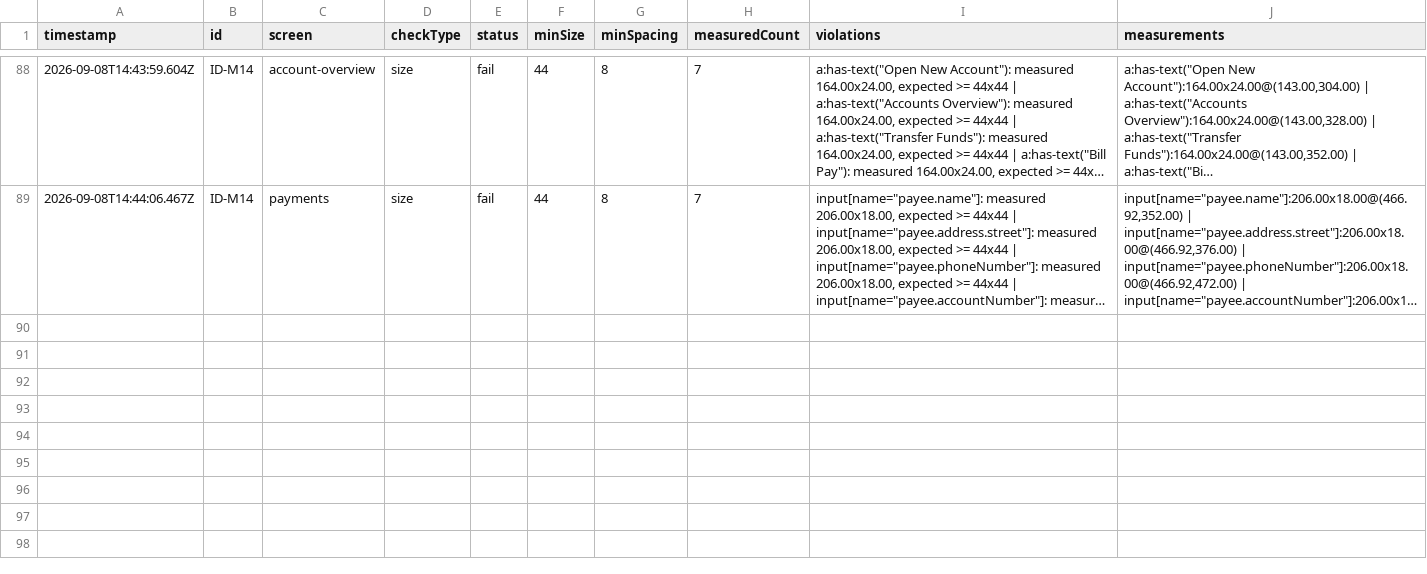
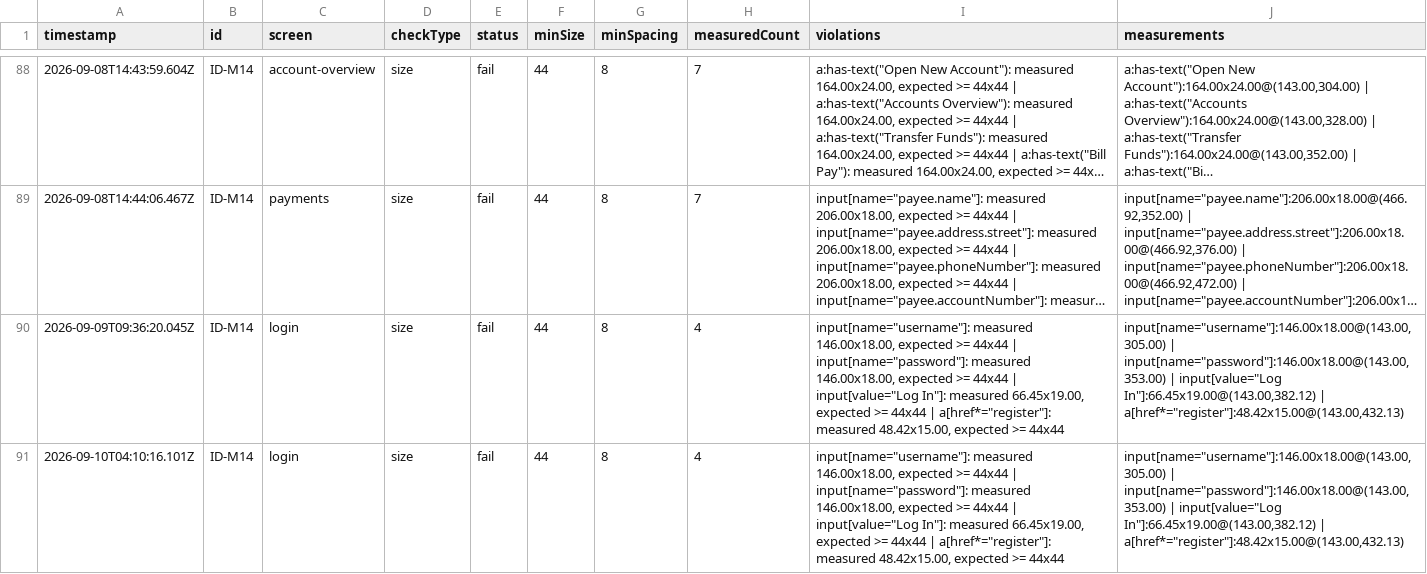
Before and after one commit to naresh-sagathiya/anz-automation-poc, a CSV file: reports/id-m14-touch-target-report.csv, drawn as a sheet; only a part is shown, gaps mark what is left out; long unchanged cells end in …; the diff covers the shown part only; the diff names each change by its address in the sheet, - before the commit and + after, or states it on an @@ line.

```diff
--- a/reports/id-m14-touch-target-report.csv
+++ b/reports/id-m14-touch-target-report.csv
+row 90: 2026-09-09T09:36:20.045Z | ID-M14 | login | size | fail | 44 | 8 | 4 | input[name="username"]: measured 146.00x18.00, expected >= 44x44 | input[name="password"]: measured 146.00x18.00, expected >= 44x44 | input[value="Log In"]: measured 66.45x19.00, expected >= 44x44 | a[href*="register"]: measured 48.42x15.00, expected >= 44x44 | input[name="username"]:146.00x18.00@(143.00,305.00) | input[name="password"]:146.00x18.00@(143.00,353.00) | input[value="Log In"]:66.45x19.00@(143.00,382.12) | a[href*="register"]:48.42x15.00@(143.00,432.13)
+row 91: 2026-09-10T04:10:16.101Z | ID-M14 | login | size | fail | 44 | 8 | 4 | input[name="username"]: measured 146.00x18.00, expected >= 44x44 | input[name="password"]: measured 146.00x18.00, expected >= 44x44 | input[value="Log In"]: measured 66.45x19.00, expected >= 44x44 | a[href*="register"]: measured 48.42x15.00, expected >= 44x44 | input[name="username"]:146.00x18.00@(143.00,305.00) | input[name="password"]:146.00x18.00@(143.00,353.00) | input[value="Log In"]:66.45x19.00@(143.00,382.12) | a[href*="register"]:48.42x15.00@(143.00,432.13)
```
Also changed, not shown: 2 added rows elsewhere in this file, 11 other files.
